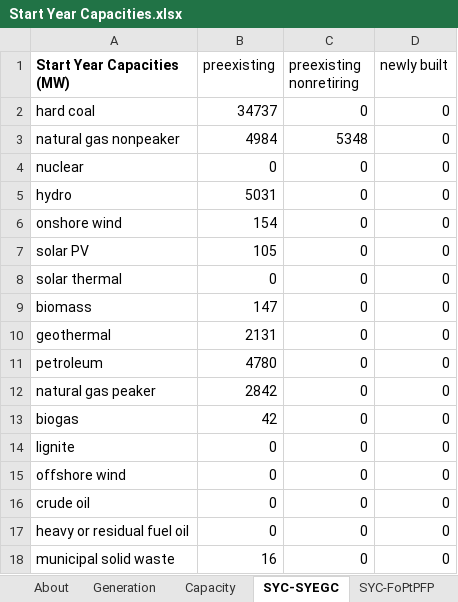
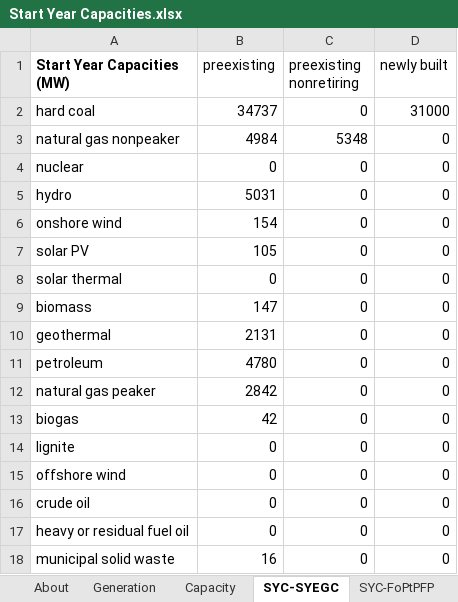
Before and after one commit to EnergyInnovation/eps-indonesia, an Excel workbook: InputData/elec/SYC/Start Year Capacities.xlsx, sheet SYC-SYEGC, drawn as a sheet; values as stored, in another font and other column widths than the file's, no borders; the diff names each change by its address in the sheet, - before the commit and + after, or states it on an @@ line.

```diff
--- a/InputData/elec/SYC/Start Year Capacities.xlsx (sheet SYC-SYEGC)
+++ b/InputData/elec/SYC/Start Year Capacities.xlsx (sheet SYC-SYEGC)
-D2 (newly built): 0
+D2 (newly built): 31000
```
Also changed, not shown: InputData/bldgs/BCEU/BAU Components Energy Use.xlsx, InputData/elec/BGDPbES/BAU Guaranteed Dispatch Perc by Elec Source.xlsx, 3 other files.
